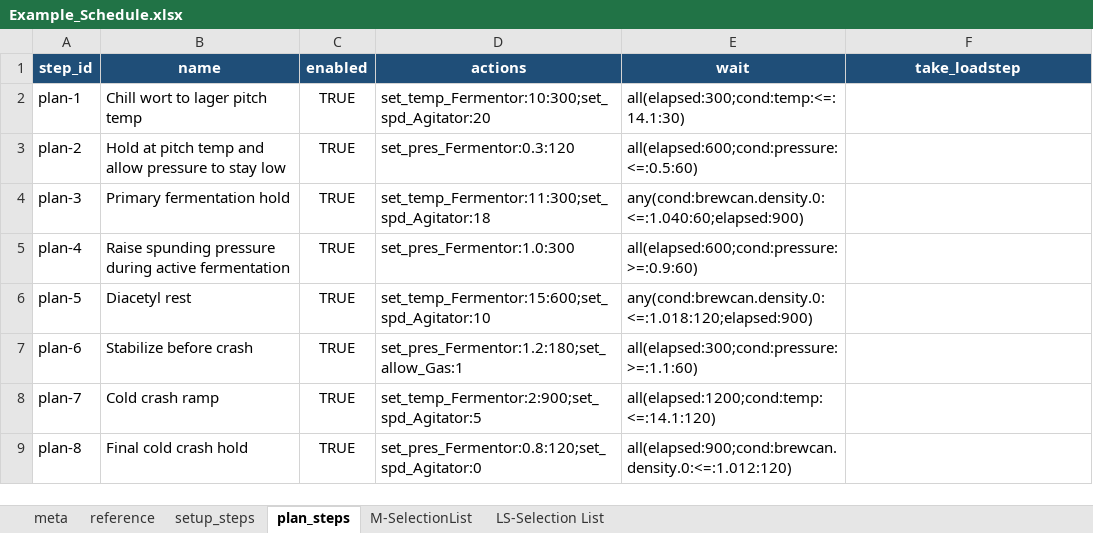
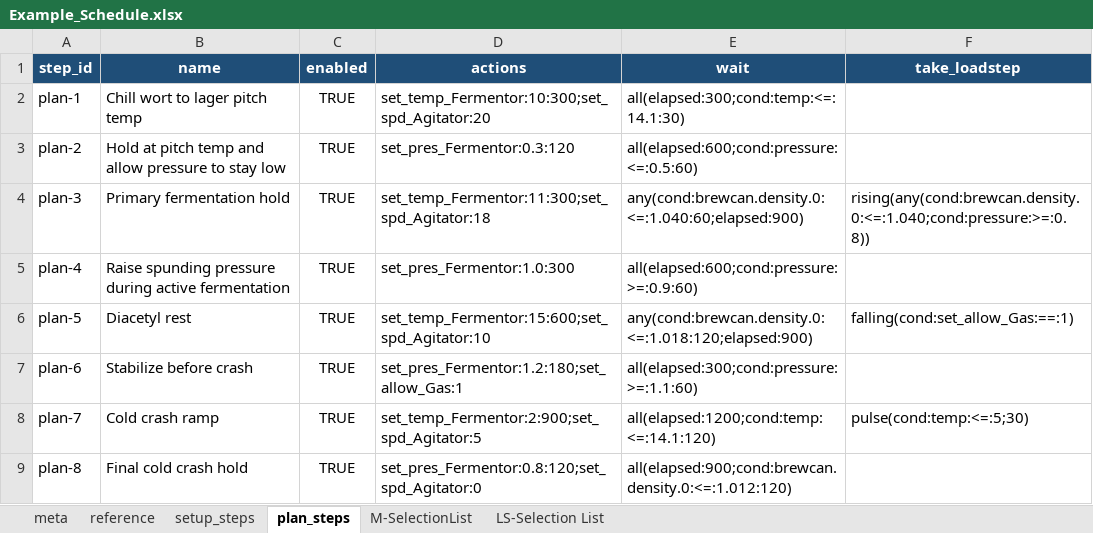
Before and after one commit to FelixAbeln/LabBREW, an Excel workbook: data/Example_Schedule.xlsx, sheet plan_steps, drawn as a sheet; values as stored, in another font and other column widths than the file's, no borders; the diff names each change by its address in the sheet, - before the commit and + after, or states it on an @@ line.

Commit message:
Add event waits and triggered loadsteps
Introduce event-driven wait expressions (rising, falling, pulse) and support trigger-based loadsteps.

- Wait engine: extend WaitSpec/WaitState with event node state and hold_s; implement rising/falling/pulse parsing and evaluation with edge detection and pulse hold windows; track per-node event state in WaitState.event_nodes.
- Parser/DSL: parse new rising(...), falling(...), and pulse(...;hold) forms and accept them in schedule imports and ParameterDB condition expressions.
- Validation: accept event wait kinds and validate child presence and pulse hold values; validate and require positive loadstep durations (including measurement_config.loadstep_duration_seconds) and new trigger_wait payloads for take_loadstep actions.
- Schedule import/runtime: add measurement_config.loadstep_duration_seconds default, allow take_loadstep to be specified as a wait expression (on_trigger timing), collect sources from trigger wait expressions, run triggered loadsteps during step execution, and prevent re-firing once triggered.
- ParameterDB plugin: include event-wrapped sources when collecting dependencies.
- Tests and docs: add/adjust tests covering event waits, trigger loadsteps, and measurement defaults; add documentation for the Wait Event Engine and update import/plugin docs.

These changes enable edge-triggered captures and short pulse windows while keeping backward compatibility with existing elapsed/cond/all/any semantics.

```diff
--- a/data/Example_Schedule.xlsx (sheet plan_steps)
+++ b/data/Example_Schedule.xlsx (sheet plan_steps)
-F4 (take_loadstep): (empty)
+F4 (take_loadstep): rising(any(cond:brewcan.density.0:<=:1.040;cond:pressure:>=:0.8))
-F6 (take_loadstep): (empty)
+F6 (take_loadstep): falling(cond:set_allow_Gas:==:1)
-F8 (take_loadstep): (empty)
+F8 (take_loadstep): pulse(cond:temp:<=:5;30)
```
Also changed, not shown: sheet meta, 20 other files.
